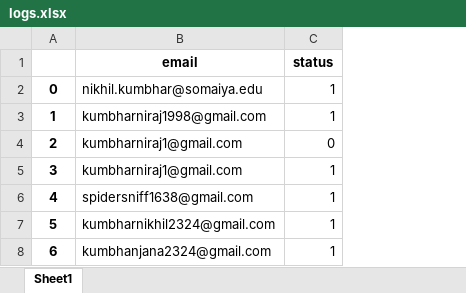
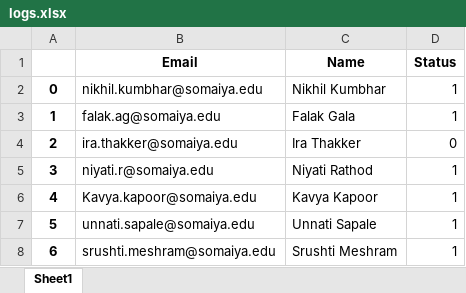
Before and after one commit to Niraj-kumbhar/Email_Automation, an Excel workbook: logs.xlsx, sheet Sheet1, drawn as a sheet; values as stored, in another font and other column widths than the file's, no borders; removed rows and columns are numbered as before the commit, all else as after; the diff names each change by its address in the sheet, - before the commit and + after, or states it on an @@ line.

```diff
--- a/logs.xlsx (sheet Sheet1)
+++ b/logs.xlsx (sheet Sheet1)
-column B (email), rows 2-8: nikhil.kumbhar@somaiya.edu | kumbharniraj1998@gmail.com | kumbharniraj1@gmail.com | kumbharniraj1@gmail.com | spidersniff1638@gmail.com | kumbharnikhil2324@gmail.com | kumbhanjana2324@gmail.com
+column B (Email), rows 2-8: nikhil.kumbhar@somaiya.edu | falak.ag@somaiya.edu | ira.thakker@somaiya.edu | niyati.r@somaiya.edu | Kavya.kapoor@somaiya.edu | unnati.sapale@somaiya.edu | srushti.meshram@somaiya.edu
+column C (Name), rows 2-8: Nikhil Kumbhar | Falak Gala | Ira Thakker | Niyati Rathod | Kavya Kapoor | Unnati Sapale | Srushti Meshram
-D1: status
+D1: Status
```
Also changed, not shown: 3 other files.
